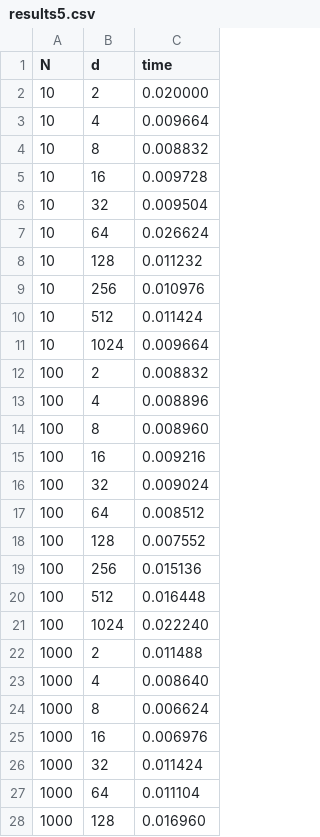
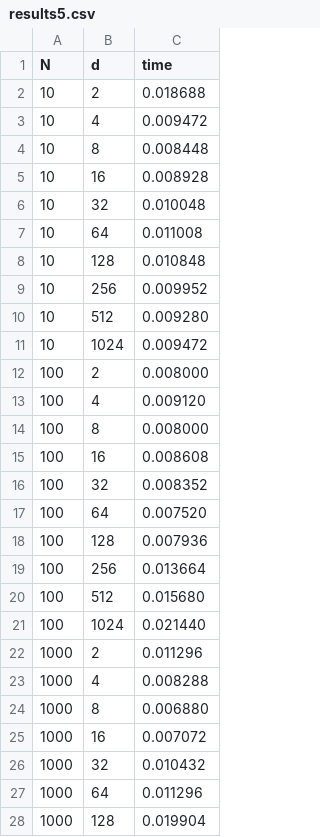
Before and after one commit to ArthurZucker/AdvancedHighPerformanceComputing, a CSV file: results/results5.csv, drawn as a sheet; only a part is shown; the diff covers the shown part only.

```diff
--- a/results/results5.csv
+++ b/results/results5.csv
@@ -1,28 +1,28 @@
 N,d,time
-10,2,0.020000
-10,4,0.009664
-10,8,0.008832
-10,16,0.009728
-10,32,0.009504
-10,64,0.026624
-10,128,0.011232
-10,256,0.010976
-10,512,0.011424
-10,1024,0.009664
-100,2,0.008832
-100,4,0.008896
-100,8,0.008960
-100,16,0.009216
-100,32,0.009024
-100,64,0.008512
-100,128,0.007552
-100,256,0.015136
-100,512,0.016448
-100,1024,0.022240
-1000,2,0.011488
-1000,4,0.008640
-1000,8,0.006624
-1000,16,0.006976
-1000,32,0.011424
-1000,64,0.011104
-1000,128,0.016960
+10,2,0.018688
+10,4,0.009472
+10,8,0.008448
+10,16,0.008928
+10,32,0.010048
+10,64,0.011008
+10,128,0.010848
+10,256,0.009952
+10,512,0.009280
+10,1024,0.009472
+100,2,0.008000
+100,4,0.009120
+100,8,0.008000
+100,16,0.008608
+100,32,0.008352
+100,64,0.007520
+100,128,0.007936
+100,256,0.013664
+100,512,0.015680
+100,1024,0.021440
+1000,2,0.011296
+1000,4,0.008288
+1000,8,0.006880
+1000,16,0.007072
+1000,32,0.010432
+1000,64,0.011296
+1000,128,0.019904
```
Also changed, not shown: 9 removed rows and 23 edited cells elsewhere in this file, 4 other files.
